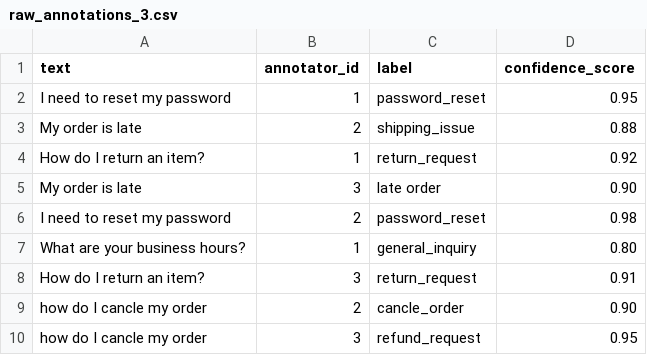
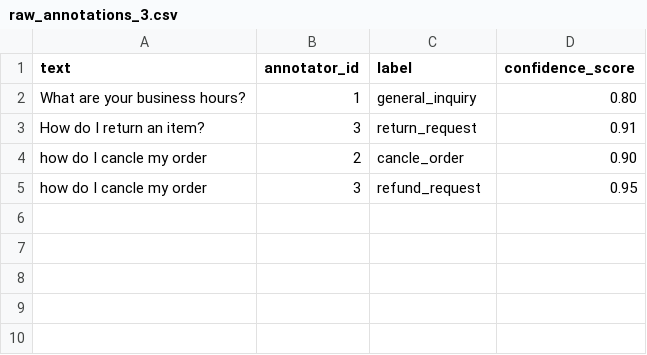
Before and after one commit to BhureSiddhesh/annotation-pipeline, a CSV file: CSV/raw_annotations_3.csv, drawn as a sheet; the diff names each change by its address in the sheet, - before the commit and + after, or states it on an @@ line.

```diff
--- a/CSV/raw_annotations_3.csv
+++ b/CSV/raw_annotations_3.csv
-row 2: I need to reset my password | 1 | password_reset | 0.95
-row 3: My order is late | 2 | shipping_issue | 0.88
-row 4: How do I return an item? | 1 | return_request | 0.92
-row 5: My order is late | 3 | late order | 0.90
-row 6: I need to reset my password | 2 | password_reset | 0.98
```
Also changed, not shown: CSV/raw_annotations.csv, 11 other files.
